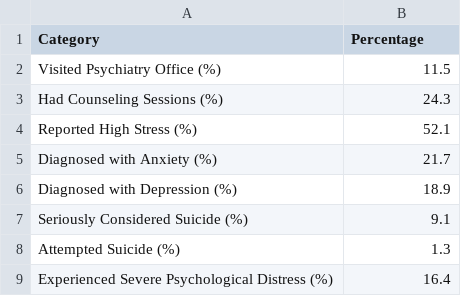
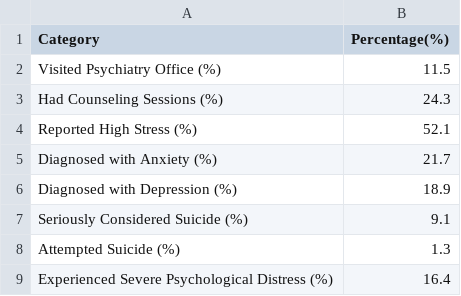
Before and after one commit to MonicaMejia3/DatsetTrial_1, a CSV file: 2016Datacheck1.csv, drawn as a sheet.

Commit message:
Update 2016Datacheck1.csv

```diff
--- a/2016Datacheck1.csv
+++ b/2016Datacheck1.csv
@@ -1,2 +1,2 @@
-Category,Percentage
+Category,Percentage(%)
 Visited Psychiatry Office (%),11.5
```
